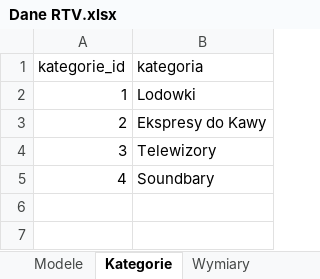
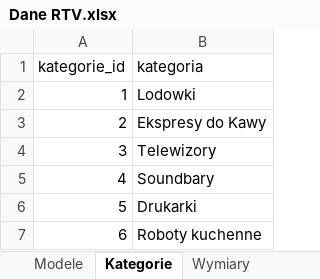
Before and after one commit to WojtekMs/BazaDanychProjekt, an Excel workbook: Dane RTV.xlsx, sheet Kategorie, drawn as a sheet; values as stored, in another font and other column widths than the file's, no borders; the diff names each change by its address in the sheet, - before the commit and + after, or states it on an @@ line.

```diff
--- a/Dane RTV.xlsx (sheet Kategorie)
+++ b/Dane RTV.xlsx (sheet Kategorie)
+row 6: 5 | Drukarki
+row 7: 6 | Roboty kuchenne
```
Also changed, not shown: sheet Produkty, sheet Modele, sheet Wymiary, sheet Dane Kontaktowe, sheet Producenci.
